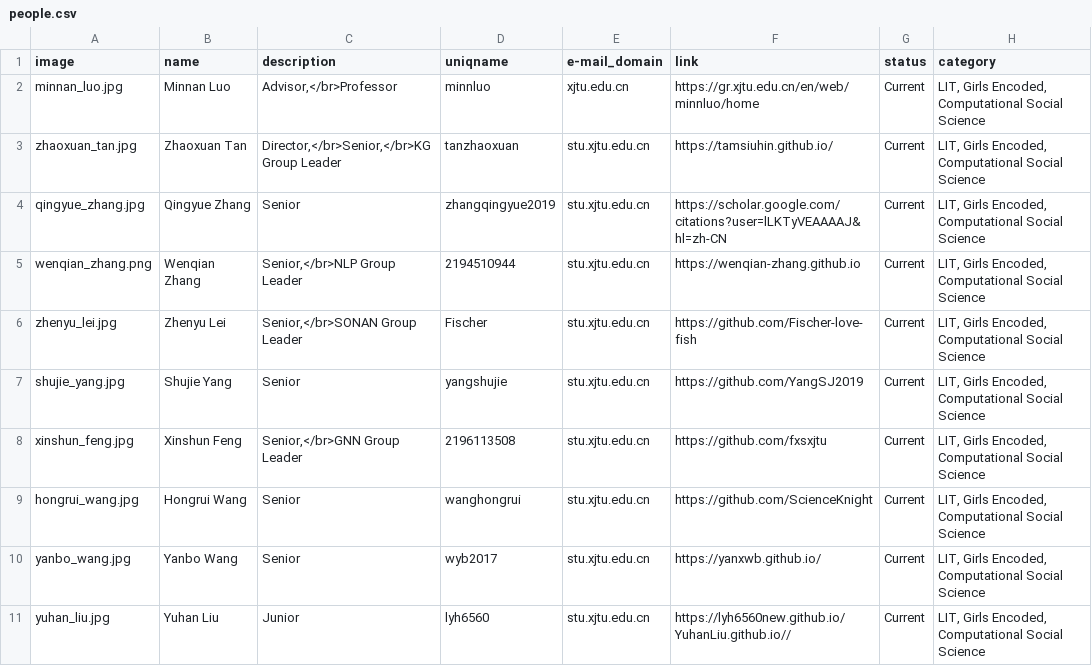
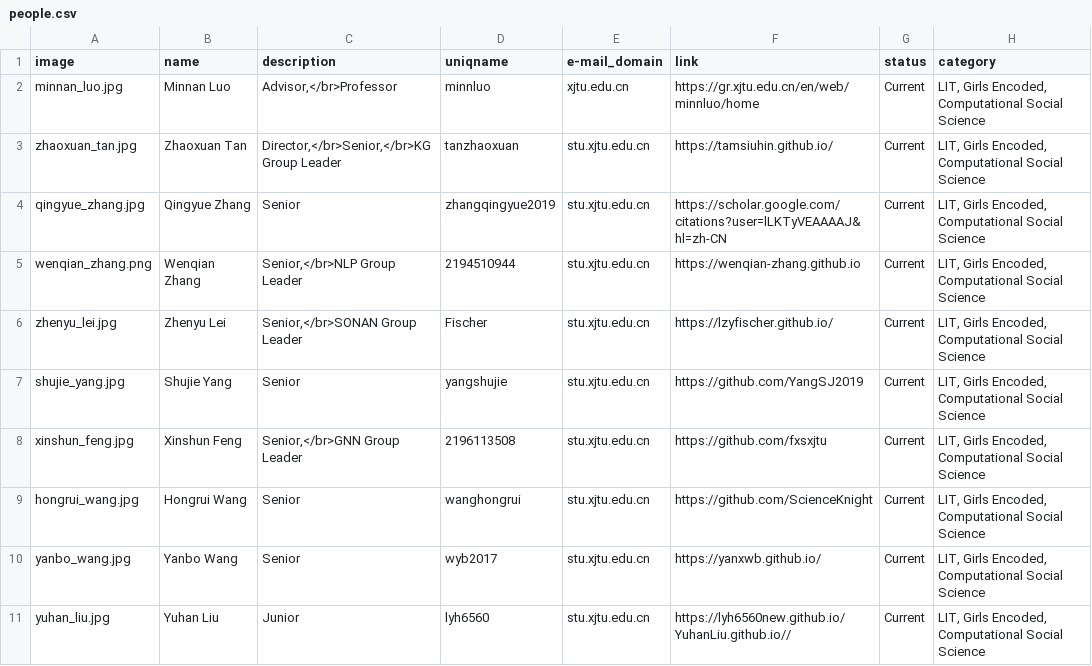
Before and after one commit to leopoldwhite/LuoUndergradXJTU.github.io, a CSV file: data/people.csv, drawn as a sheet; only a part is shown.

Commit message:
Update people.csv

```diff
--- a/data/people.csv
+++ b/data/people.csv
@@ -5,3 +5,3 @@ qingyue_zhang.jpg,Qingyue Zhang,Senior,zhangqingyue2019,stu.xjtu.edu.cn,https://
 wenqian_zhang.png,Wenqian Zhang,"Senior,</br>NLP Group Leader",2194510944,stu.xjtu.edu.cn,https://wenqian-zhang.github.io,Current,"LIT, Girls Encoded, Computational Social Science"
-zhenyu_lei.jpg,Zhenyu Lei,"Senior,</br>SONAN Group Leader",Fischer,stu.xjtu.edu.cn,https://github.com/Fischer-love-fish,Current,"LIT, Girls Encoded, Computational Social Science"
+zhenyu_lei.jpg,Zhenyu Lei,"Senior,</br>SONAN Group Leader",Fischer,stu.xjtu.edu.cn,https://lzyfischer.github.io/,Current,"LIT, Girls Encoded, Computational Social Science"
 shujie_yang.jpg,Shujie Yang,Senior,yangshujie,stu.xjtu.edu.cn,https://github.com/YangSJ2019,Current,"LIT, Girls Encoded, Computational Social Science"
```
